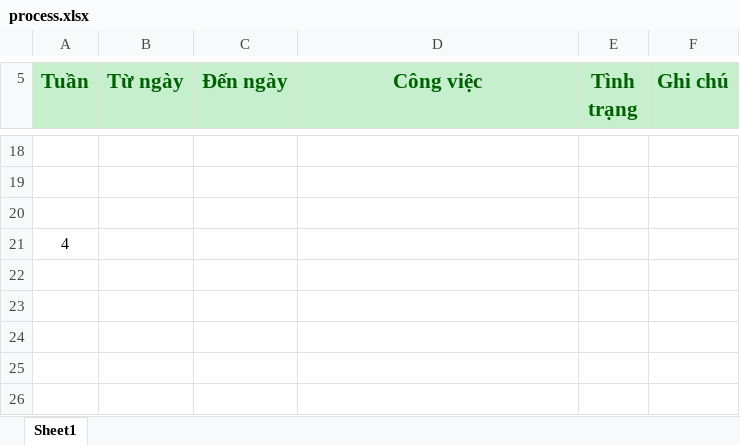
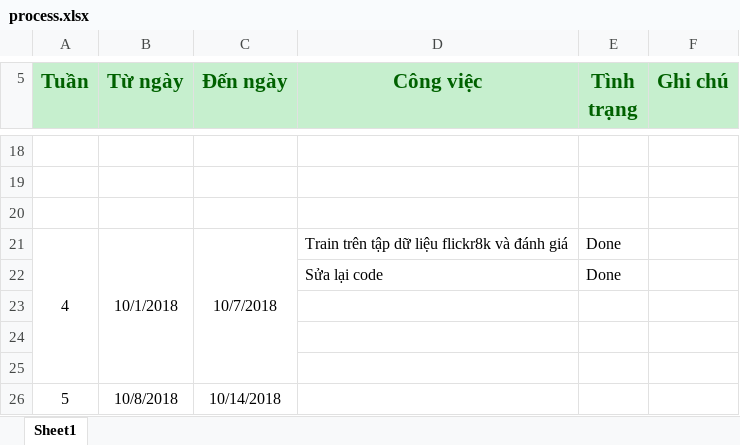
Before and after one commit to lyonguyen8697/image-description, an Excel workbook: process.xlsx, sheet Sheet1, drawn as a sheet; only a part is shown, gaps mark what is left out; values as stored, in another font and other column widths than the file's, no borders; addresses are those after the commit; the diff names each change by its address in the sheet, - before the commit and + after, or states it on an @@ line.

Commit message:
update week 4

```diff
--- a/process.xlsx (sheet Sheet1)
+++ b/process.xlsx (sheet Sheet1)
+row 21: 4 | 10/1/2018 | 10/7/2018 | Train trên tập dữ liệu flickr8k và đánh giá | Done
+row 22:  |  |  | Sửa lại code | Done
-A23 (Tuần): 4
+A23 (Tuần): (empty)
+row 24: (empty)
+row 25: (empty)
+row 26: 5 | 10/8/2018 | 10/14/2018
```
